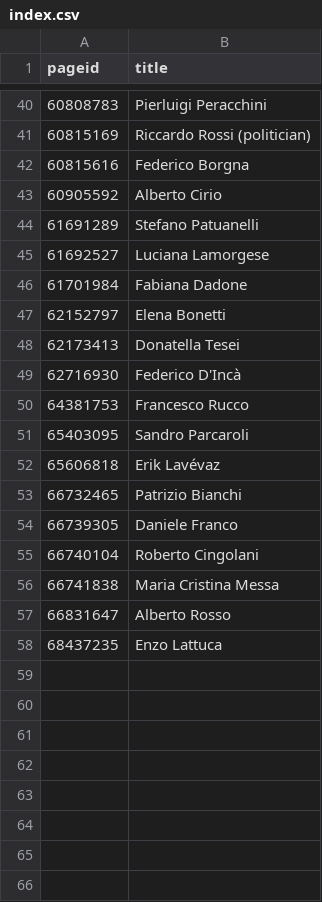
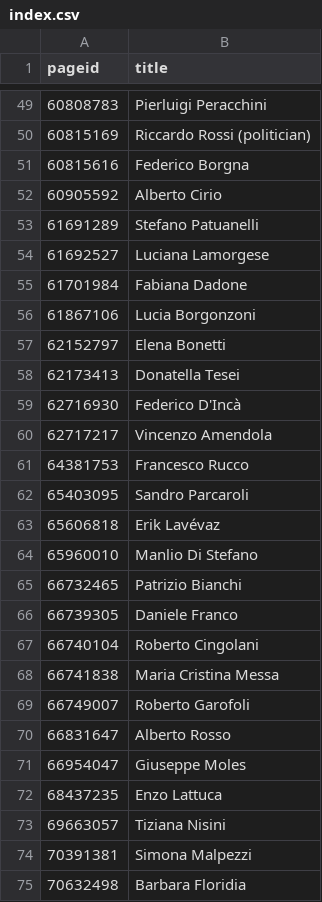
Before and after one commit to every-politician-scrapers/italy-ministers, a CSV file: enwiki/index.csv, drawn as a sheet; only a part is shown, gaps mark what is left out; the diff covers the shown part only.

```diff
--- a/enwiki/index.csv
+++ b/enwiki/index.csv
@@ -46,2 +55,3 @@ pageid,title
 61701984,Fabiana Dadone
+61867106,Lucia Borgonzoni
 62152797,Elena Bonetti
@@ -49,2 +59,3 @@ pageid,title
 62716930,Federico D'Incà
+62717217,Vincenzo Amendola
 64381753,Francesco Rucco
@@ -52,2 +63,3 @@ pageid,title
 65606818,Erik Lavévaz
+65960010,Manlio Di Stefano
 66732465,Patrizio Bianchi
@@ -56,3 +68,8 @@ pageid,title
 66741838,Maria Cristina Messa
+66749007,Roberto Garofoli
 66831647,Alberto Rosso
+66954047,Giuseppe Moles
 68437235,Enzo Lattuca
+69663057,Tiziana Nisini
+70391381,Simona Malpezzi
+70632498,Barbara Floridia
```
Also changed, not shown: 9 added rows elsewhere in this file, 17 other files.
